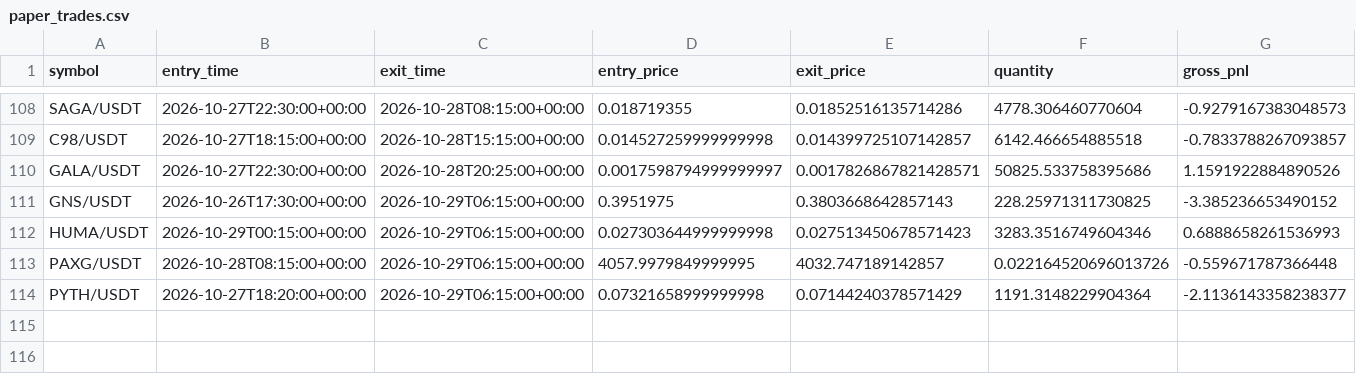
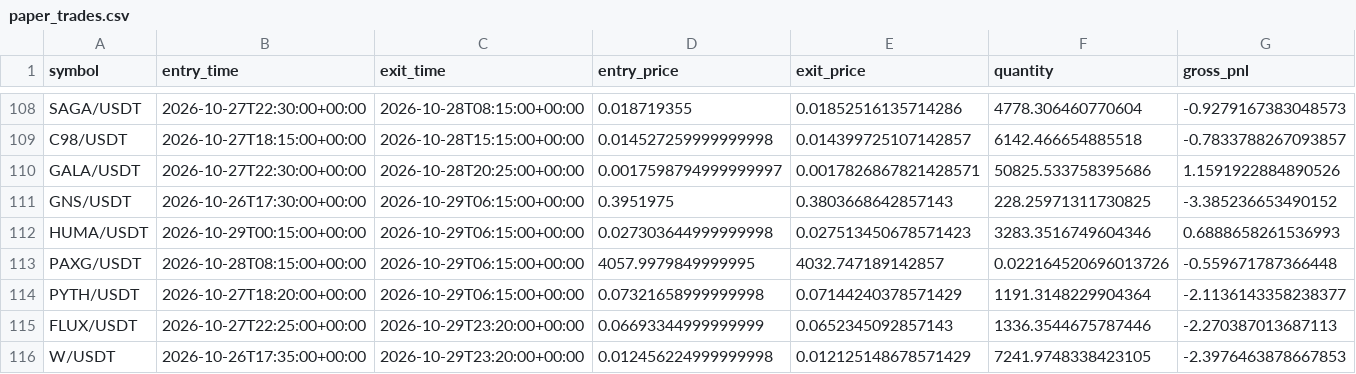
Before and after one commit to Sdka21/fvg-paper-bot, a CSV file: reports/paper_trades.csv, drawn as a sheet; only a part is shown, gaps mark what is left out; rows hold the shown columns only; the diff names each change by its address in the sheet, - before the commit and + after, or states it on an @@ line.

```diff
--- a/reports/paper_trades.csv
+++ b/reports/paper_trades.csv
+row 115: FLUX/USDT | 2026-10-27T22:25:00+00:00 | 2026-10-29T23:20:00+00:00 | 0.06693344999999999 | 0.0652345092857143 | 1336.3544675787446 | -2.270387013687113
+row 116: W/USDT | 2026-10-26T17:35:00+00:00 | 2026-10-29T23:20:00+00:00 | 0.012456224999999998 | 0.012125148678571429 | 7241.9748338423105 | -2.3976463878667853
```
Also changed, not shown: reports/paper_equity.csv, reports/scalp_equity.csv, 3 other files.
